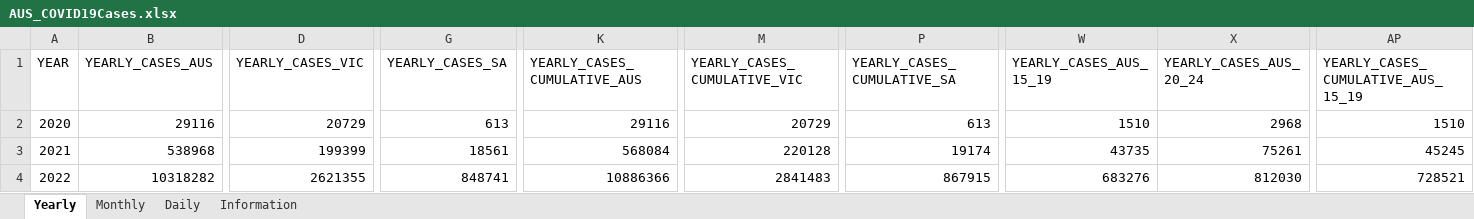
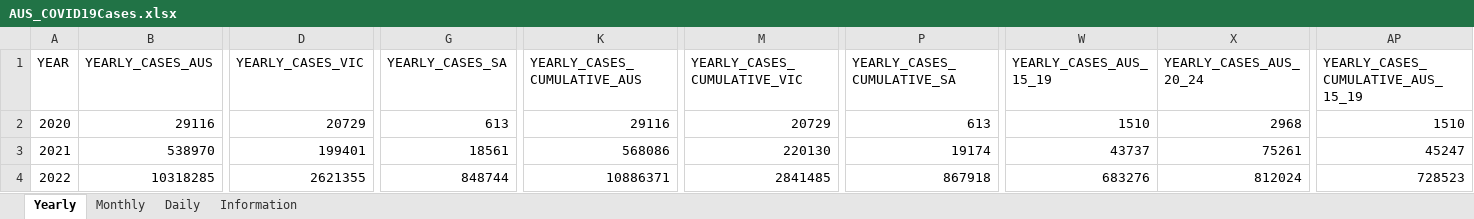
Before and after one commit to dbRaevn/covid19, an Excel workbook: pandemic/AUS_COVID19Cases.xlsx, sheet Yearly, drawn as a sheet; only a part is shown, gaps mark what is left out; values as stored, in another font and other column widths than the file's, no borders; the diff covers the shown part only; the diff names each change by its address in the sheet, - before the commit and + after, or states it on an @@ line.

Commit message:
Update AUS_COVID19Cases.xlsx

```diff
--- a/pandemic/AUS_COVID19Cases.xlsx (sheet Yearly)
+++ b/pandemic/AUS_COVID19Cases.xlsx (sheet Yearly)
-B3 (YEARLY_CASES_AUS): 538968
+B3 (YEARLY_CASES_AUS): 538970
-D3 (YEARLY_CASES_VIC): 199399
+D3 (YEARLY_CASES_VIC): 199401
-K3 (YEARLY_CASES_CUMULATIVE_AUS): 568084
+K3 (YEARLY_CASES_CUMULATIVE_AUS): 568086
-M3 (YEARLY_CASES_CUMULATIVE_VIC): 220128
+M3 (YEARLY_CASES_CUMULATIVE_VIC): 220130
-W3 (YEARLY_CASES_AUS_15_19): 43735
+W3 (YEARLY_CASES_AUS_15_19): 43737
-AP3: 45245
+AP3: 45247
-B4 (YEARLY_CASES_AUS): 10318282
+B4 (YEARLY_CASES_AUS): 10318285
-G4 (YEARLY_CASES_SA): 848741
+G4 (YEARLY_CASES_SA): 848744
-K4 (YEARLY_CASES_CUMULATIVE_AUS): 10886366
+K4 (YEARLY_CASES_CUMULATIVE_AUS): 10886371
-M4 (YEARLY_CASES_CUMULATIVE_VIC): 2841483
+M4 (YEARLY_CASES_CUMULATIVE_VIC): 2841485
-P4 (YEARLY_CASES_CUMULATIVE_SA): 867915
+P4 (YEARLY_CASES_CUMULATIVE_SA): 867918
-X4 (YEARLY_CASES_AUS_20_24): 812030
+X4 (YEARLY_CASES_AUS_20_24): 812024
-AP4: 728521
+AP4: 728523
```
Also changed, not shown: 116 edited cells elsewhere in this sheet, sheet Daily, sheet Monthly, sheet Information.
